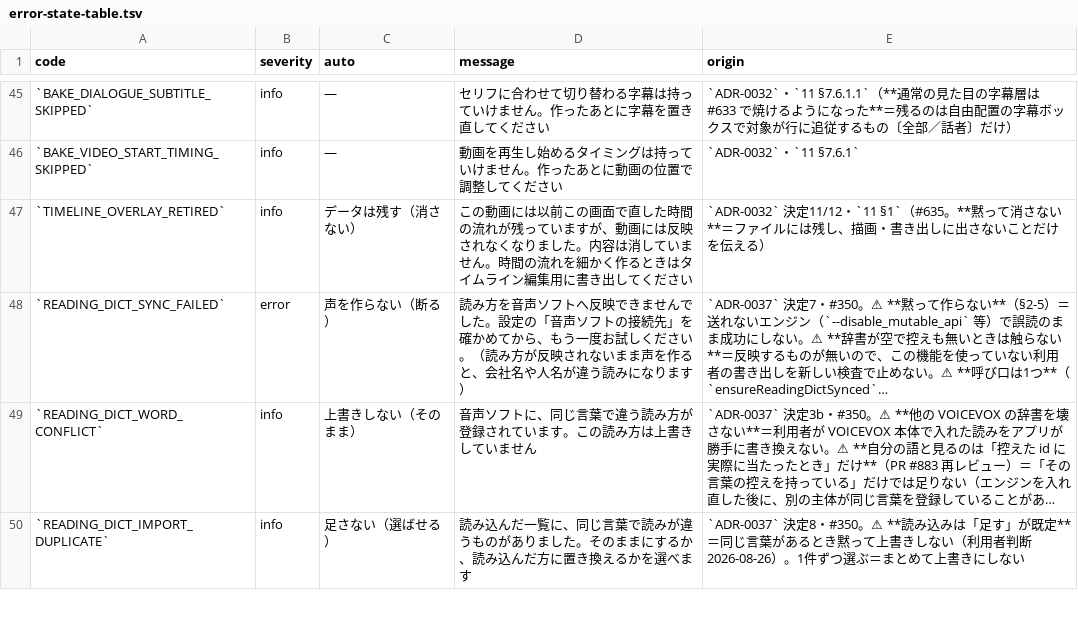
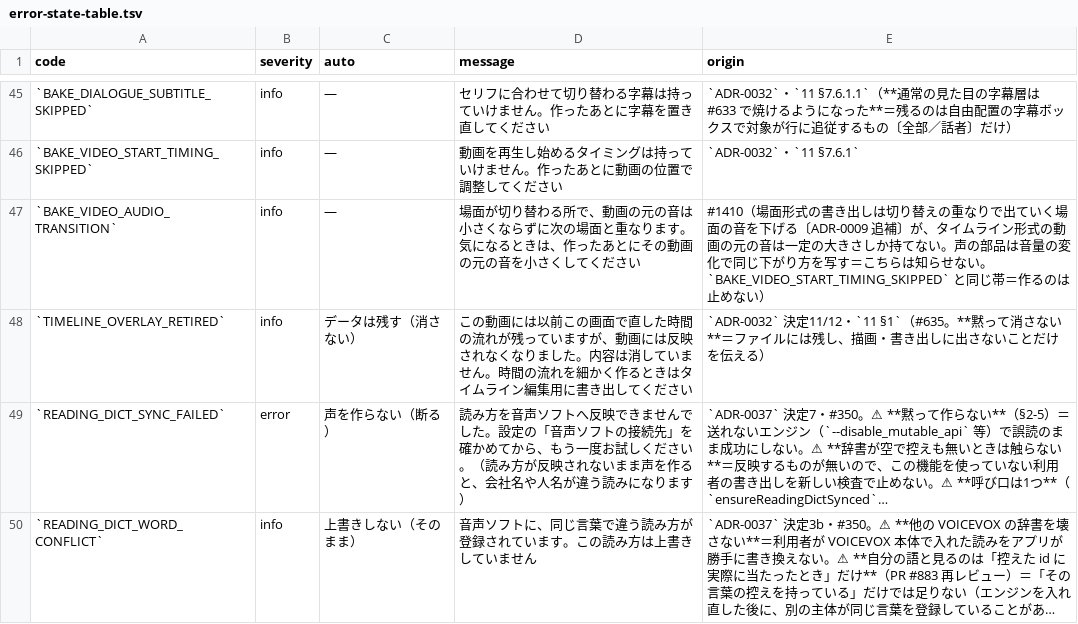
Before and after one commit to fujii-yuki-star/star-recruit-studio, a TSV file: docs/yuko_recruit_docs/errors/error-state-table.tsv, drawn as a sheet; only a part is shown, gaps mark what is left out; the shorter side is filled out with more unchanged rows; long unchanged cells end in …; the diff names each change by its address in the sheet, - before the commit and + after, or states it on an @@ line.

```diff
--- a/docs/yuko_recruit_docs/errors/error-state-table.tsv
+++ b/docs/yuko_recruit_docs/errors/error-state-table.tsv
+row 47: `BAKE_VIDEO_AUDIO_TRANSITION` | info | — | 場面が切り替わる所で、動画の元の音は小さくならずに次の場面と重なります。気になるときは、作ったあとにその動画の元の音を小さくしてください | #1410（場面形式の書き出しは切り替えの重なりで出ていく場面の音を下げる〔ADR-0009 追補〕が、タイムライン形式の動画の元の音は一定の大きさしか持てない。声の部品は音量の変化で同じ下がり方を写す＝こちらは知らせない。`BAKE_VIDEO_START_TIMING_SKIPPED` と同じ帯＝作るのは止めない）
```
Also changed, not shown: 4 other files.
